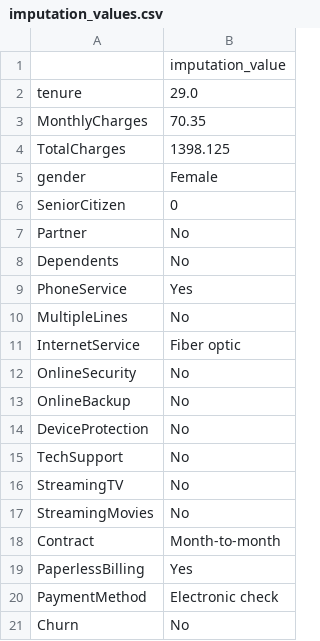
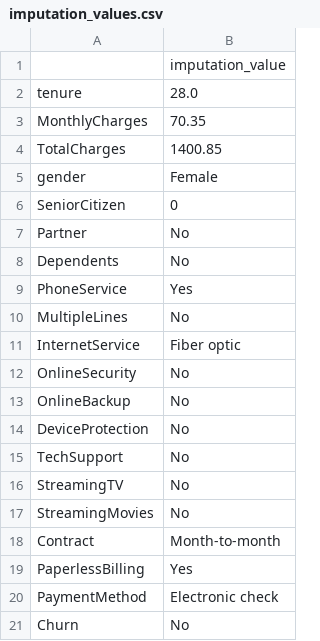
Before and after one commit to bhagwat-chate/my-project, a CSV file: source/ml/imputation_values.csv, drawn as a sheet.

Commit message:
predict data ingestion

```diff
--- a/source/ml/imputation_values.csv
+++ b/source/ml/imputation_values.csv
@@ -1,5 +1,5 @@
 ,imputation_value
-tenure,29.0
+tenure,28.0
 MonthlyCharges,70.35
-TotalCharges,1398.125
+TotalCharges,1400.85
 gender,Female
```
Also changed, not shown: 15 other files.
